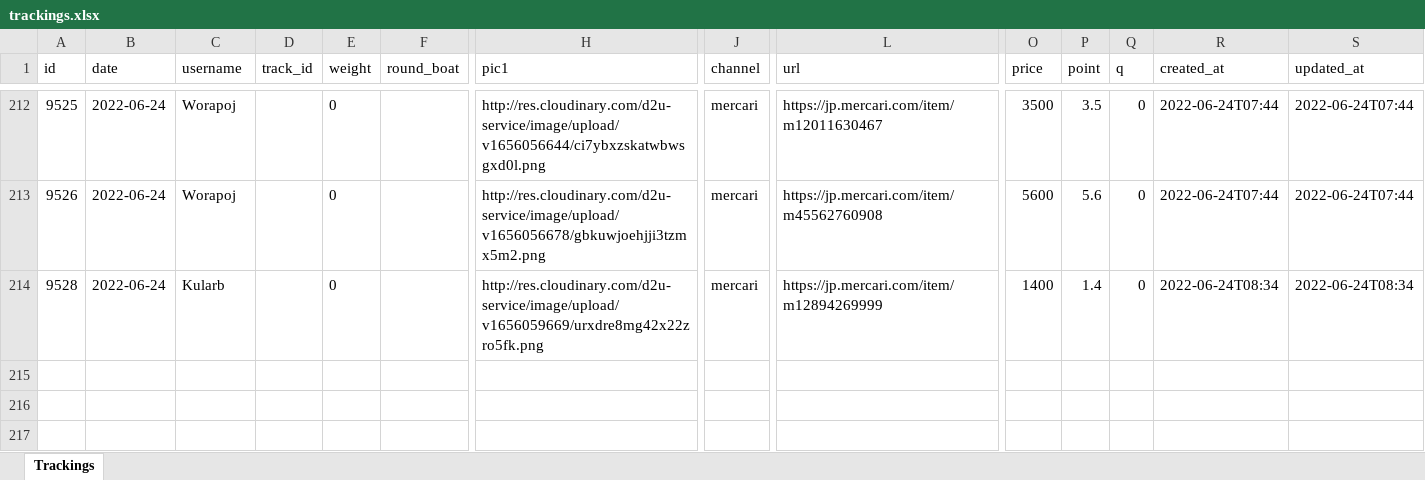
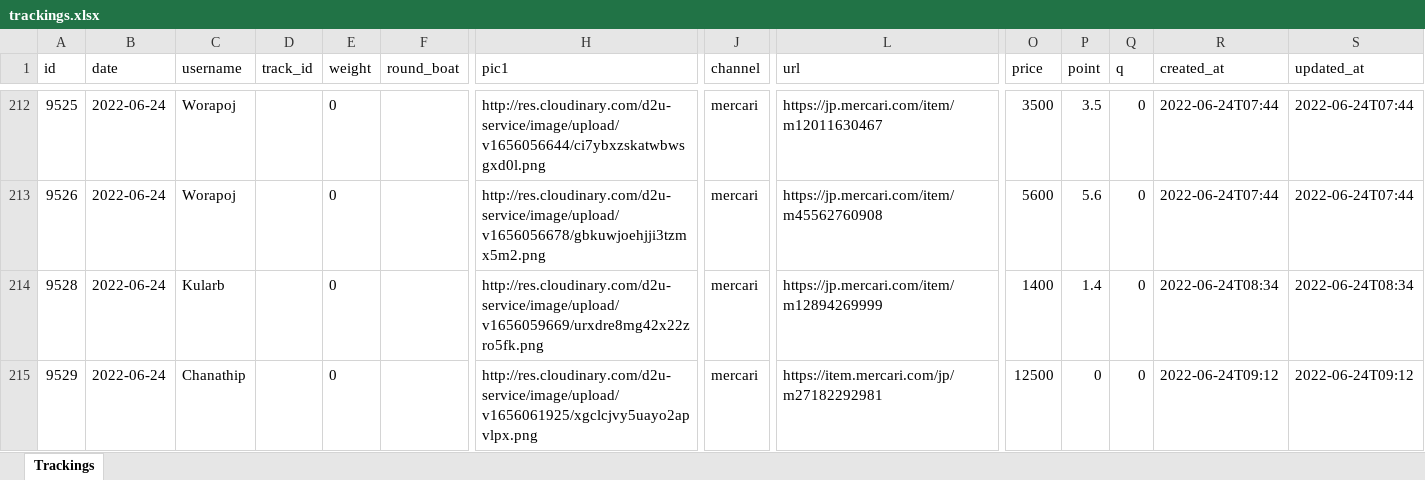
Before and after one commit to OPALKUUUB/d2u-admin, an Excel workbook: client/public/export/trackings.xlsx, sheet Trackings, drawn as a sheet; only a part is shown, gaps mark what is left out; values as stored, in another font and other column widths than the file's, no borders; rows hold the shown columns only; the diff names each change by its address in the sheet, - before the commit and + after, or states it on an @@ line.

```diff
--- a/client/public/export/trackings.xlsx (sheet Trackings)
+++ b/client/public/export/trackings.xlsx (sheet Trackings)
+row 215: 9529 | 2022-06-24 | Chanathip |  | 0 |  | http://res.cloudinary.com/d2u-service/image/upload/v1656061925/xgclcjvy5uayo2apvlpx.png | mercari | https://item.mercari.com/jp/m27182292981 | 12500 | 0 | 0 | 2022-06-24T09:12 | 2022-06-24T09:12
```
Also changed, not shown: 20 other files.
